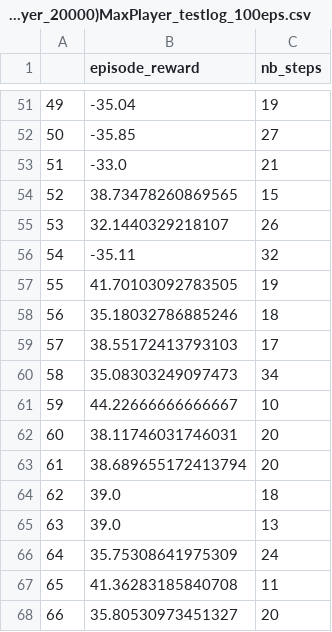
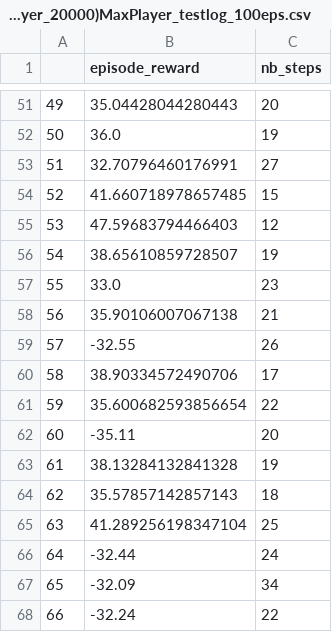
Before and after one commit to vuhcl/poke-env, a CSV file: src/DQNAgent/(RandomPlayer_20000)MaxPlayer_testlog_100eps.csv, drawn as a sheet; only a part is shown, gaps mark what is left out; the diff covers the shown part only.

```diff
--- a/src/DQNAgent/(RandomPlayer_20000)MaxPlayer_testlog_100eps.csv
+++ b/src/DQNAgent/(RandomPlayer_20000)MaxPlayer_testlog_100eps.csv
@@ -51,18 +51,18 @@
-49,-35.04,19
-50,-35.85,27
-51,-33.0,21
-52,38.73478260869565,15
-53,32.1440329218107,26
-54,-35.11,32
-55,41.70103092783505,19
-56,35.18032786885246,18
-57,38.55172413793103,17
-58,35.08303249097473,34
-59,44.22666666666667,10
-60,38.11746031746031,20
-61,38.689655172413794,20
-62,39.0,18
-63,39.0,13
-64,35.75308641975309,24
-65,41.36283185840708,11
-66,35.80530973451327,20
+49,35.04428044280443,20
+50,36.0,19
+51,32.70796460176991,27
+52,41.660718978657485,15
+53,47.59683794466403,12
+54,38.65610859728507,19
+55,33.0,23
+56,35.90106007067138,21
+57,-32.55,26
+58,38.90334572490706,17
+59,35.600682593856654,22
+60,-35.11,20
+61,38.13284132841328,19
+62,35.57857142857143,18
+63,41.289256198347104,25
+64,-32.44,24
+65,-32.09,34
+66,-32.24,22
```
Also changed, not shown: 157 edited cells elsewhere in this file, src/DQNAgent/(RandomPlayer_20000)RandomPlayer_testlog_100eps.csv, src/DQNAgent/RandomPlayer_trainlog_20000eps.csv, 5 other files.
